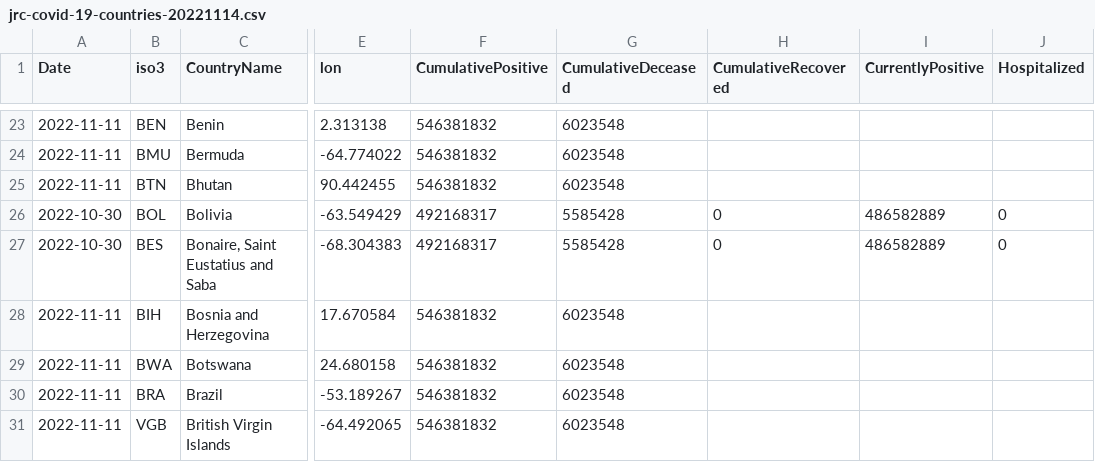
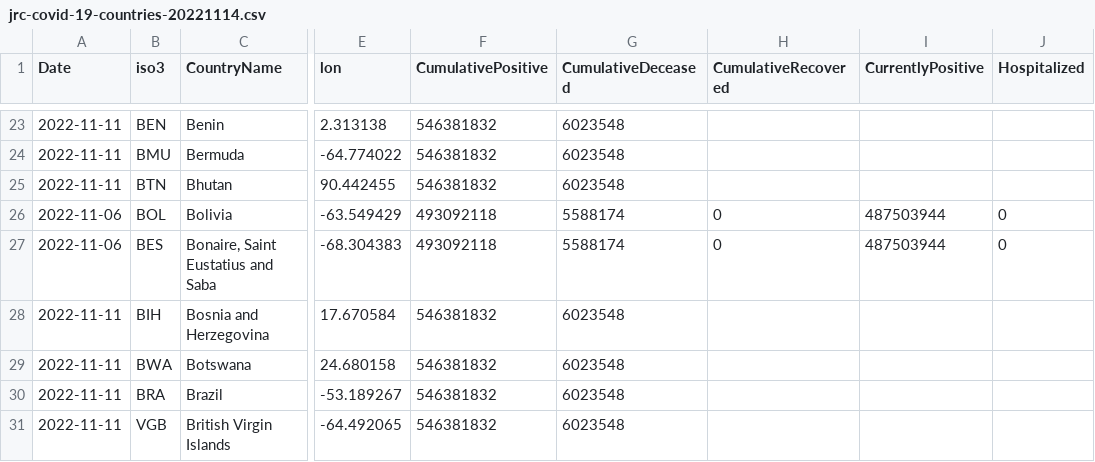
Before and after one commit to romyhansum/COVID-19, a CSV file: data-by-country/jrc-covid-19-countries-20221114.csv, drawn as a sheet; only a part is shown, gaps mark what is left out; the diff covers the shown part only; the diff names each change by its address in the sheet, - before the commit and + after, or states it on an @@ line.

```diff
--- a/data-by-country/jrc-covid-19-countries-20221114.csv
+++ b/data-by-country/jrc-covid-19-countries-20221114.csv
-A26:A27 (Date): 2022-10-30
+A26:A27 (Date): 2022-11-06
-F26:F27 (CumulativePositive): 492168317
+F26:F27 (CumulativePositive): 493092118
-G26:G27 (CumulativeDeceased): 5585428
+G26:G27 (CumulativeDeceased): 5588174
-I26:I27 (CurrentlyPositive): 486582889
+I26:I27 (CurrentlyPositive): 487503944
```
Also changed, not shown: 95 edited cells elsewhere in this file, data-by-country/jrc-covid-19-countries-latest.csv, data-of-world/jrc-covid-19-world-latest.csv, 5 other files.
